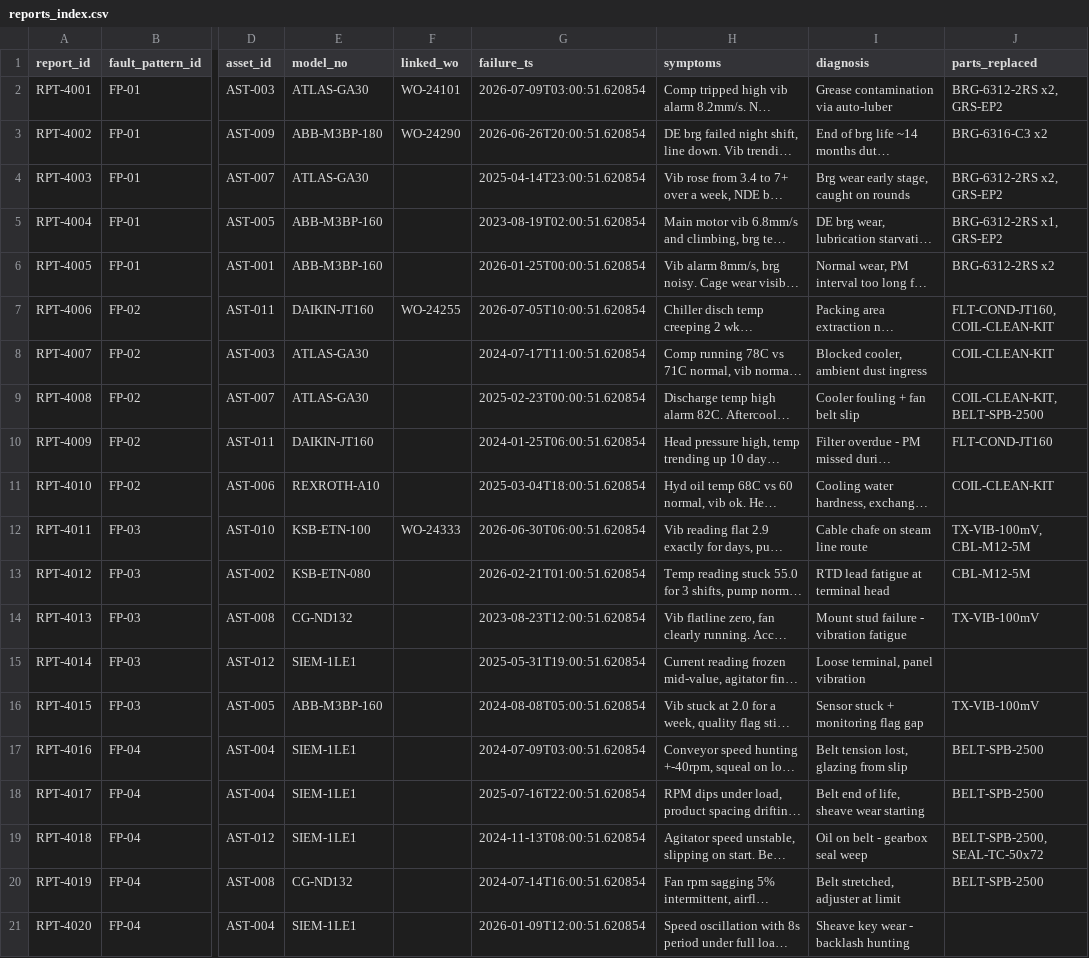
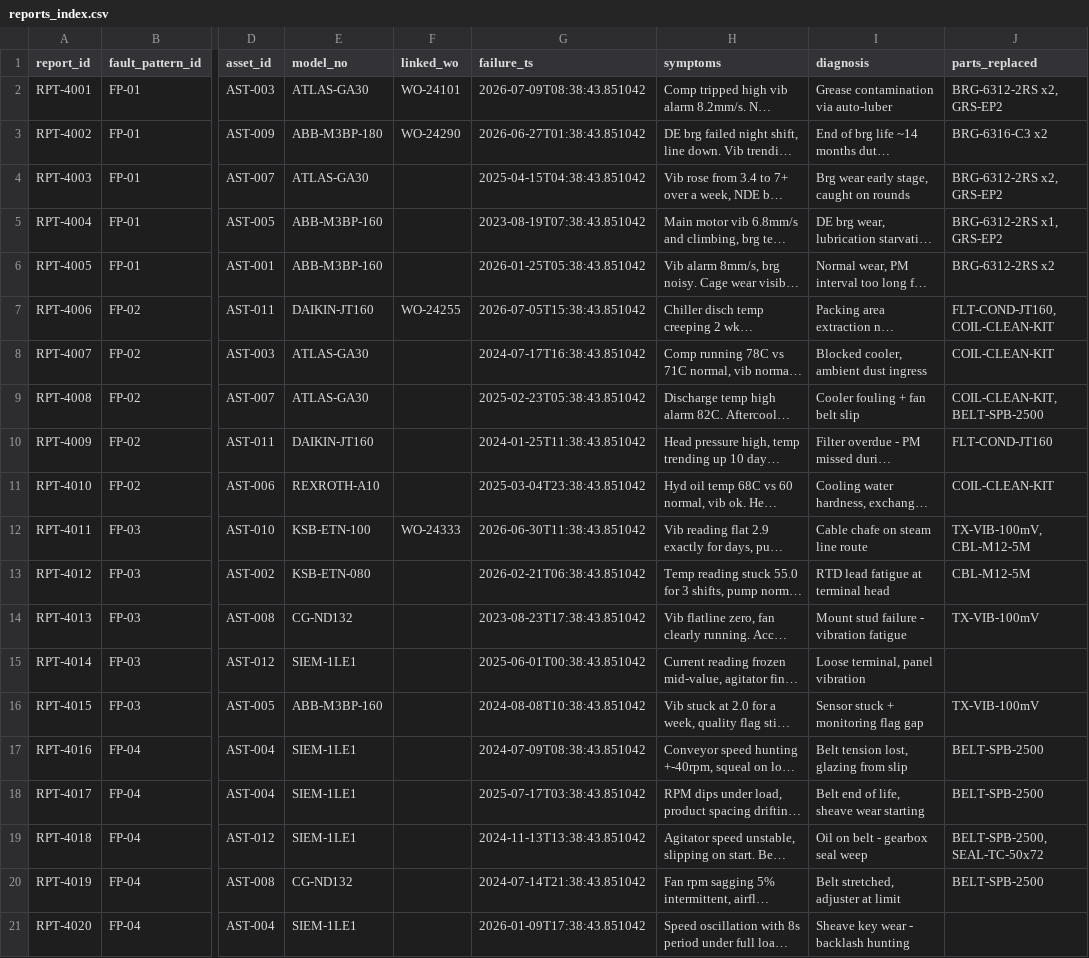
Before and after one commit to MrinalDesai/oee-command-center, a CSV file: reports/reports_index.csv, drawn as a sheet; only a part is shown, gaps mark what is left out; long unchanged cells end in …; the diff names each change by its address in the sheet, - before the commit and + after, or states it on an @@ line.

Commit message:
corpus: 20 scanned repair reports, 4 fault patterns, ground-truth index

```diff
--- a/reports/reports_index.csv
+++ b/reports/reports_index.csv
-G2 (failure_ts): 2026-07-09T03:00:51.620854
+G2 (failure_ts): 2026-07-09T08:38:43.851042
-G3 (failure_ts): 2026-06-26T20:00:51.620854
+G3 (failure_ts): 2026-06-27T01:38:43.851042
-G4 (failure_ts): 2025-04-14T23:00:51.620854
+G4 (failure_ts): 2025-04-15T04:38:43.851042
-G5 (failure_ts): 2023-08-19T02:00:51.620854
+G5 (failure_ts): 2023-08-19T07:38:43.851042
-G6 (failure_ts): 2026-01-25T00:00:51.620854
+G6 (failure_ts): 2026-01-25T05:38:43.851042
-G7 (failure_ts): 2026-07-05T10:00:51.620854
+G7 (failure_ts): 2026-07-05T15:38:43.851042
-G8 (failure_ts): 2024-07-17T11:00:51.620854
+G8 (failure_ts): 2024-07-17T16:38:43.851042
-G9 (failure_ts): 2025-02-23T00:00:51.620854
+G9 (failure_ts): 2025-02-23T05:38:43.851042
-G10 (failure_ts): 2024-01-25T06:00:51.620854
+G10 (failure_ts): 2024-01-25T11:38:43.851042
-G11 (failure_ts): 2025-03-04T18:00:51.620854
+G11 (failure_ts): 2025-03-04T23:38:43.851042
-G12 (failure_ts): 2026-06-30T06:00:51.620854
+G12 (failure_ts): 2026-06-30T11:38:43.851042
-G13 (failure_ts): 2026-02-21T01:00:51.620854
+G13 (failure_ts): 2026-02-21T06:38:43.851042
-G14 (failure_ts): 2023-08-23T12:00:51.620854
+G14 (failure_ts): 2023-08-23T17:38:43.851042
-G15 (failure_ts): 2025-05-31T19:00:51.620854
+G15 (failure_ts): 2025-06-01T00:38:43.851042
-G16 (failure_ts): 2024-08-08T05:00:51.620854
+G16 (failure_ts): 2024-08-08T10:38:43.851042
-G17 (failure_ts): 2024-07-09T03:00:51.620854
+G17 (failure_ts): 2024-07-09T08:38:43.851042
-G18 (failure_ts): 2025-07-16T22:00:51.620854
+G18 (failure_ts): 2025-07-17T03:38:43.851042
-G19 (failure_ts): 2024-11-13T08:00:51.620854
+G19 (failure_ts): 2024-11-13T13:38:43.851042
-G20 (failure_ts): 2024-07-14T16:00:51.620854
+G20 (failure_ts): 2024-07-14T21:38:43.851042
-G21 (failure_ts): 2026-01-09T12:00:51.620854
+G21 (failure_ts): 2026-01-09T17:38:43.851042
```
Also changed, not shown: 21 other files.
